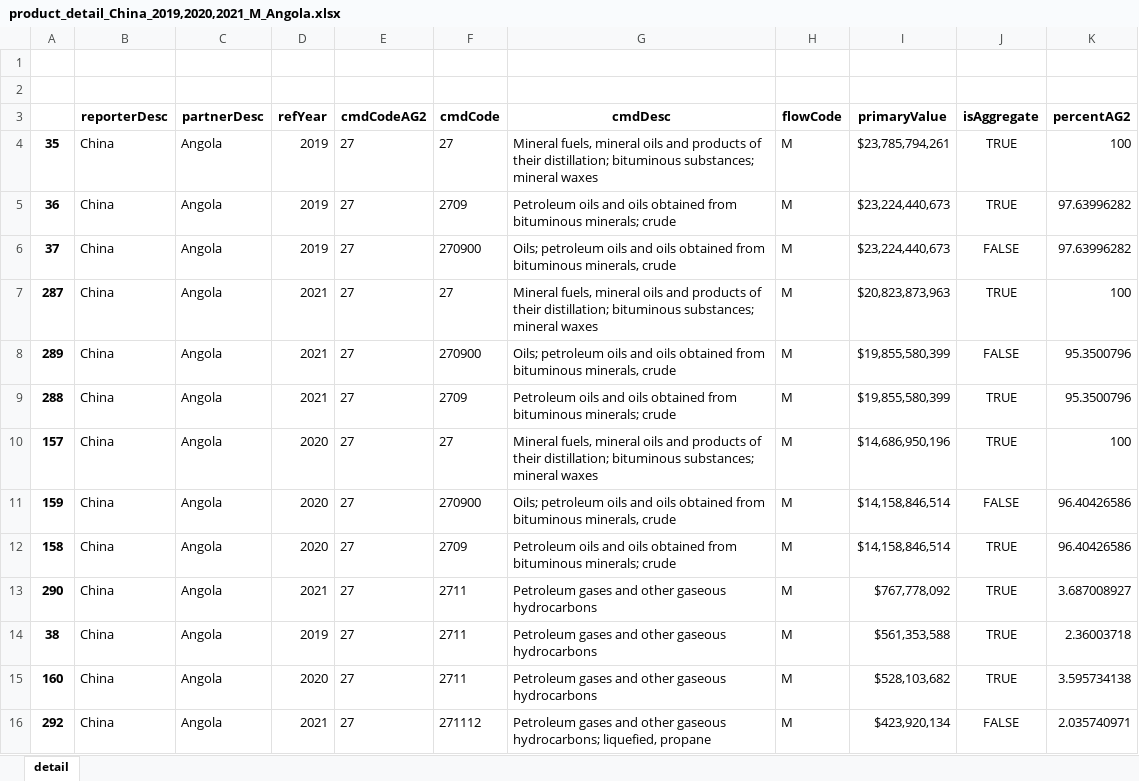
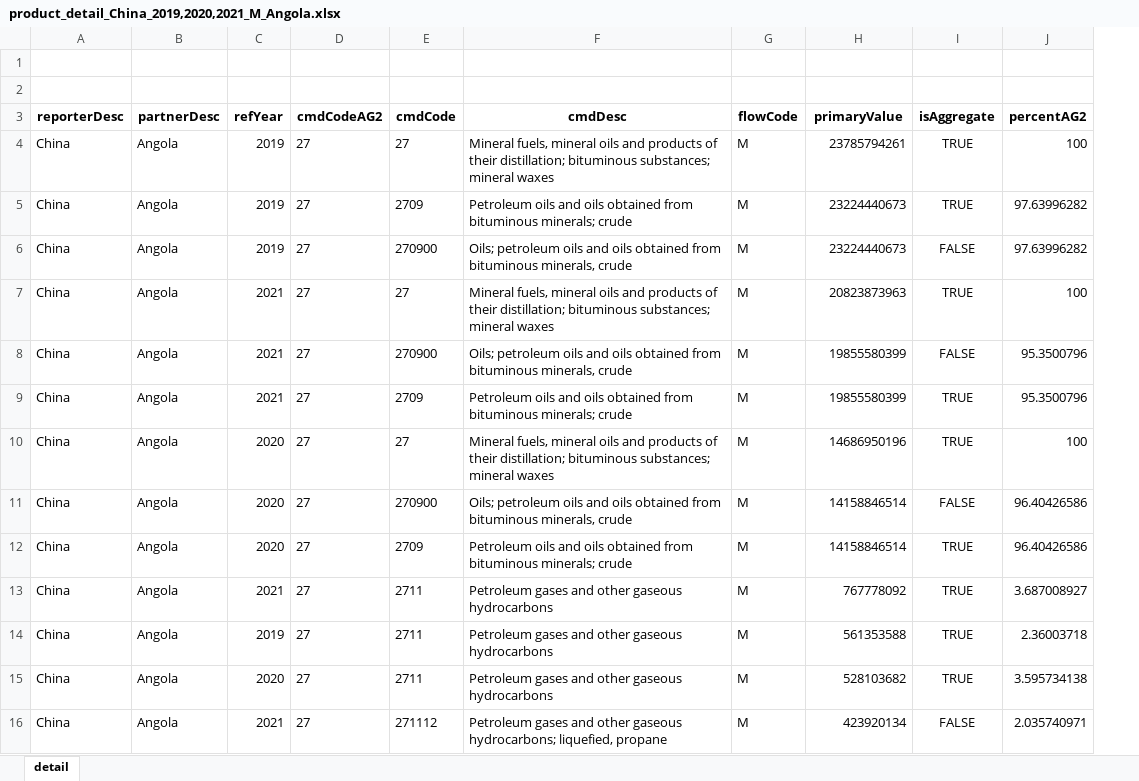
Before and after one commit to joaquimrcarvalho/cipf-comtrade, an Excel workbook: reports/product_detail_China_2019,2020,2021_M_Angola.xlsx, sheet detail, drawn as a sheet; only a part is shown; values as stored, in another font and other column widths than the file's, no borders; removed rows and columns are numbered as before the commit, all else as after; the diff covers the shown part only; the diff names each change by its address in the sheet, - before the commit and + after, or states it on an @@ line.

```diff
--- a/reports/product_detail_China_2019,2020,2021_M_Angola.xlsx (sheet detail)
+++ b/reports/product_detail_China_2019,2020,2021_M_Angola.xlsx (sheet detail)
-column A, rows 4-16: 35 | 36 | 37 | 287 | 289 | 288 | 157 | 159 | 158 | 290 | 38 | 160 | 292
-H4 (primaryValue): $23,785,794,261
+H4 (primaryValue): 23785794261
-H5:H6 (primaryValue): $23,224,440,673
+H5:H6 (primaryValue): 23224440673
-H7 (primaryValue): $20,823,873,963
+H7 (primaryValue): 20823873963
-H8:H9 (primaryValue): $19,855,580,399
+H8:H9 (primaryValue): 19855580399
-H10 (primaryValue): $14,686,950,196
+H10 (primaryValue): 14686950196
-H11:H12 (primaryValue): $14,158,846,514
+H11:H12 (primaryValue): 14158846514
-H13 (primaryValue): $767,778,092
+H13 (primaryValue): 767778092
-H14 (primaryValue): $561,353,588
+H14 (primaryValue): 561353588
-H15 (primaryValue): $528,103,682
+H15 (primaryValue): 528103682
-H16 (primaryValue): $423,920,134
+H16 (primaryValue): 423920134
```
Also changed, not shown: 137 edited cells elsewhere in this sheet, reports/china_plp_top5_2020-2023_M_X.xlsx, reports/product_detail_China_2019-2020-2021_M_Angola.xlsx, 9 other files.
